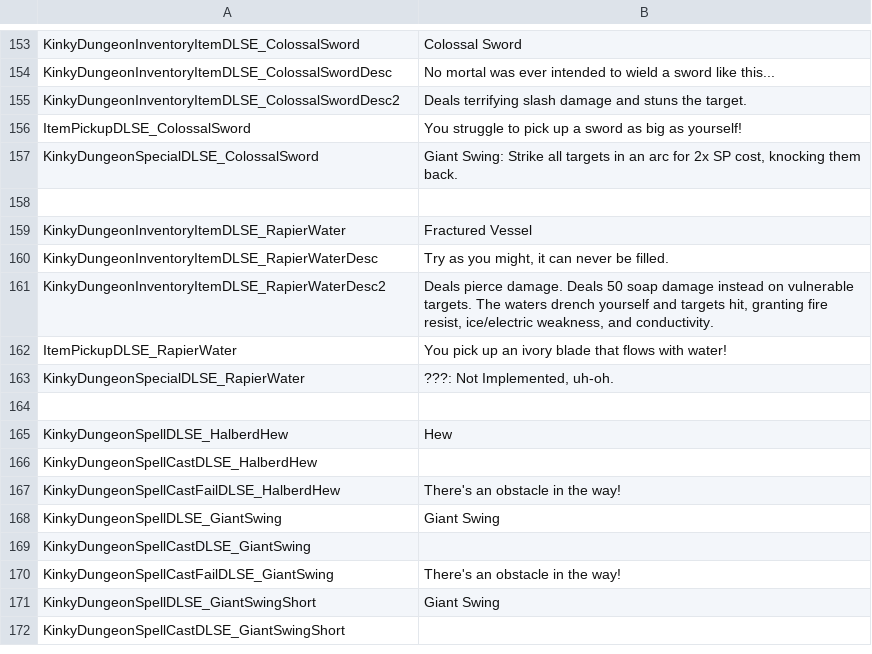
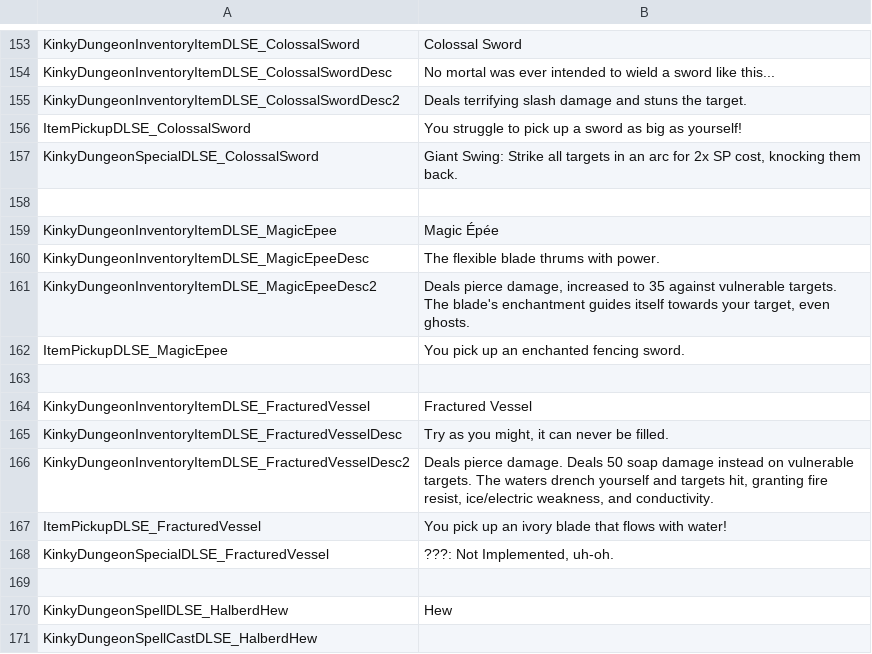
Before and after one commit to dollliandra/DollLiaToyBox, a CSV file: Translations/DLSE_EN.csv, drawn as a sheet; only a part is shown, gaps mark what is left out; the shorter side is filled out with more unchanged rows.

Commit message:
Magic Epee

```diff
--- a/Translations/DLSE_EN.csv
+++ b/Translations/DLSE_EN.csv
@@ -158,7 +158,12 @@ KinkyDungeonSpecialDLSE_ColossalSword,"Giant Swing: Strike all targets in an arc
 
-KinkyDungeonInventoryItemDLSE_RapierWater,"Fractured Vessel"
-KinkyDungeonInventoryItemDLSE_RapierWaterDesc,"Try as you might, it can never be filled."
-KinkyDungeonInventoryItemDLSE_RapierWaterDesc2,"Deals pierce damage. Deals 50 soap damage instead on vulnerable targets. The waters drench yourself and targets hit, granting fire resist, ice/electric weakness, and conductivity."
-ItemPickupDLSE_RapierWater,"You pick up an ivory blade that flows with water!"
-KinkyDungeonSpecialDLSE_RapierWater,"???: Not Implemented, uh-oh."
+KinkyDungeonInventoryItemDLSE_MagicEpee,"Magic Épée"
+KinkyDungeonInventoryItemDLSE_MagicEpeeDesc,"The flexible blade thrums with power."
+KinkyDungeonInventoryItemDLSE_MagicEpeeDesc2,"Deals pierce damage, increased to 35 against vulnerable targets. The blade's enchantment guides itself towards your target, even ghosts."
+ItemPickupDLSE_MagicEpee,"You pick up an enchanted fencing sword."
+
+KinkyDungeonInventoryItemDLSE_FracturedVessel,"Fractured Vessel"
+KinkyDungeonInventoryItemDLSE_FracturedVesselDesc,"Try as you might, it can never be filled."
+KinkyDungeonInventoryItemDLSE_FracturedVesselDesc2,"Deals pierce damage. Deals 50 soap damage instead on vulnerable targets. The waters drench yourself and targets hit, granting fire resist, ice/electric weakness, and conductivity."
+ItemPickupDLSE_FracturedVessel,"You pick up an ivory blade that flows with water!"
+KinkyDungeonSpecialDLSE_FracturedVessel,"???: Not Implemented, uh-oh."
 
```
Also changed, not shown: 5 other files.
